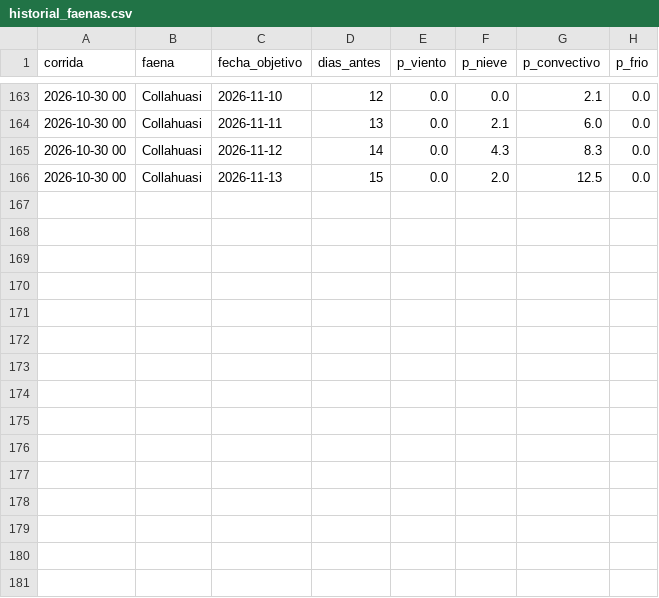
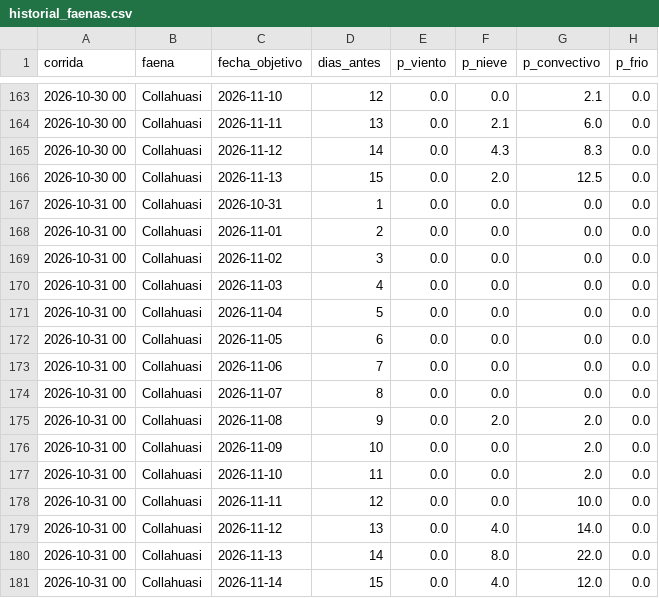
Before and after one commit to PanchoDigevo/earth2-chile-verificacion, a CSV file: escenarios/data/historial_faenas.csv, drawn as a sheet; only a part is shown, gaps mark what is left out; the diff names each change by its address in the sheet, - before the commit and + after, or states it on an @@ line.

```diff
--- a/escenarios/data/historial_faenas.csv
+++ b/escenarios/data/historial_faenas.csv
+row 167: 2026-10-31 00 | Collahuasi | 2026-10-31 | 1 | 0.0 | 0.0 | 0.0 | 0.0
+row 168: 2026-10-31 00 | Collahuasi | 2026-11-01 | 2 | 0.0 | 0.0 | 0.0 | 0.0
+row 169: 2026-10-31 00 | Collahuasi | 2026-11-02 | 3 | 0.0 | 0.0 | 0.0 | 0.0
+row 170: 2026-10-31 00 | Collahuasi | 2026-11-03 | 4 | 0.0 | 0.0 | 0.0 | 0.0
+row 171: 2026-10-31 00 | Collahuasi | 2026-11-04 | 5 | 0.0 | 0.0 | 0.0 | 0.0
+row 172: 2026-10-31 00 | Collahuasi | 2026-11-05 | 6 | 0.0 | 0.0 | 0.0 | 0.0
+row 173: 2026-10-31 00 | Collahuasi | 2026-11-06 | 7 | 0.0 | 0.0 | 0.0 | 0.0
+row 174: 2026-10-31 00 | Collahuasi | 2026-11-07 | 8 | 0.0 | 0.0 | 0.0 | 0.0
+row 175: 2026-10-31 00 | Collahuasi | 2026-11-08 | 9 | 0.0 | 2.0 | 2.0 | 0.0
+row 176: 2026-10-31 00 | Collahuasi | 2026-11-09 | 10 | 0.0 | 0.0 | 2.0 | 0.0
+row 177: 2026-10-31 00 | Collahuasi | 2026-11-10 | 11 | 0.0 | 0.0 | 2.0 | 0.0
+row 178: 2026-10-31 00 | Collahuasi | 2026-11-11 | 12 | 0.0 | 0.0 | 10.0 | 0.0
+row 179: 2026-10-31 00 | Collahuasi | 2026-11-12 | 13 | 0.0 | 4.0 | 14.0 | 0.0
+row 180: 2026-10-31 00 | Collahuasi | 2026-11-13 | 14 | 0.0 | 8.0 | 22.0 | 0.0
+row 181: 2026-10-31 00 | Collahuasi | 2026-11-14 | 15 | 0.0 | 4.0 | 12.0 | 0.0
```
Also changed, not shown: escenarios/data/historial.csv, 4 other files.
